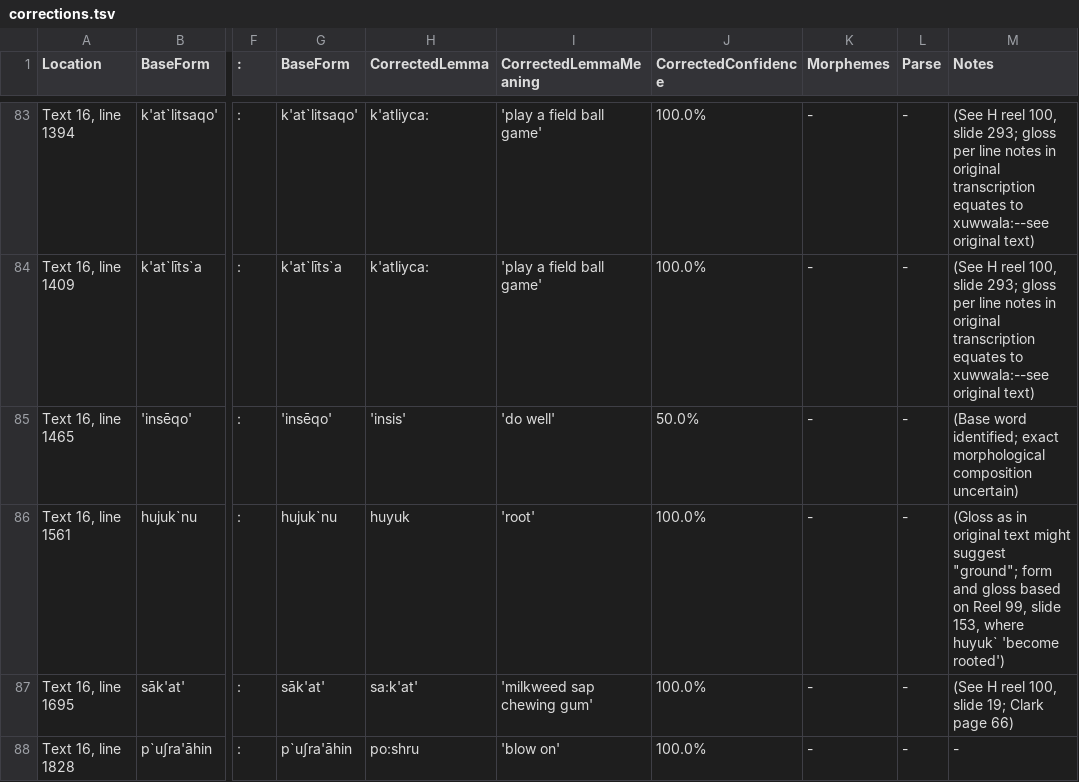
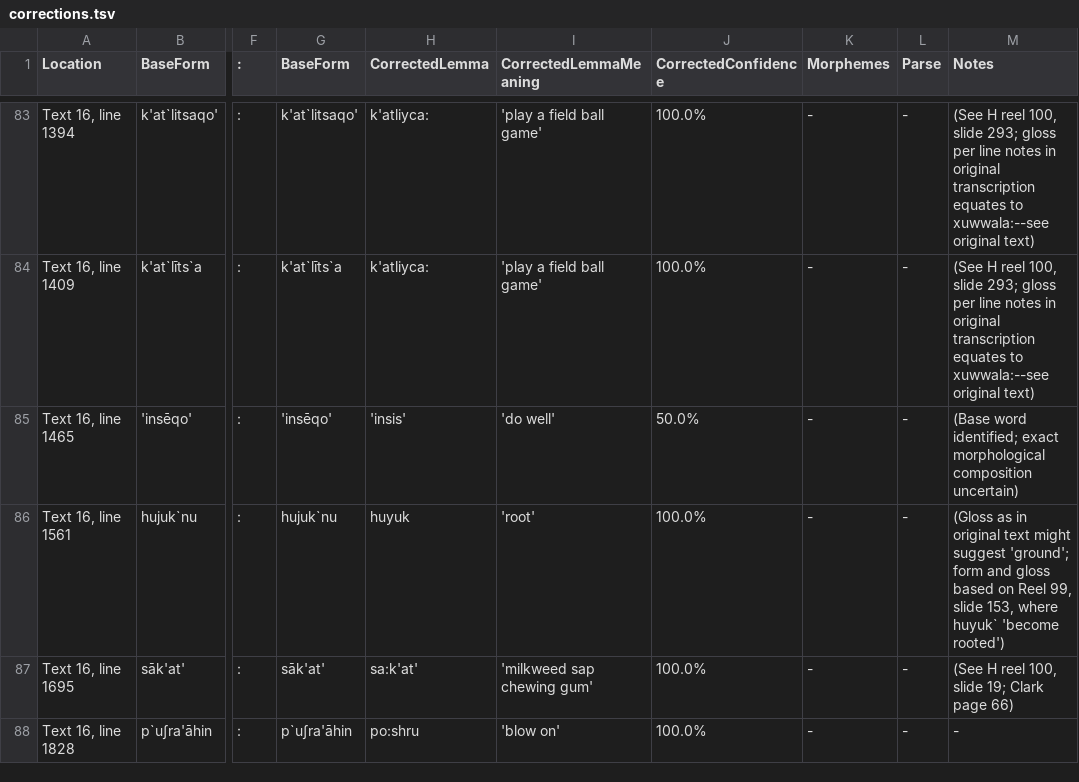
Before and after one commit to nathanmwhite/yowlumne_wield, a TSV file: processed_data/corrections.tsv, drawn as a sheet; only a part is shown, gaps mark what is left out; the diff names each change by its address in the sheet, - before the commit and + after, or states it on an @@ line.

Commit message:
Update corrections.tsv

```diff
--- a/processed_data/corrections.tsv
+++ b/processed_data/corrections.tsv
-M86 (Notes): …might suggest "ground"; form and…
+M86 (Notes): …might suggest 'ground'; form and…
```
